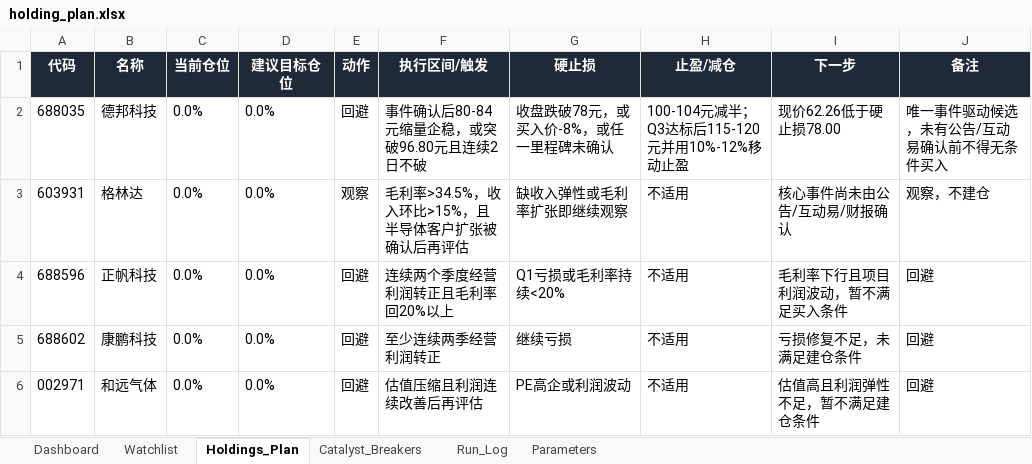
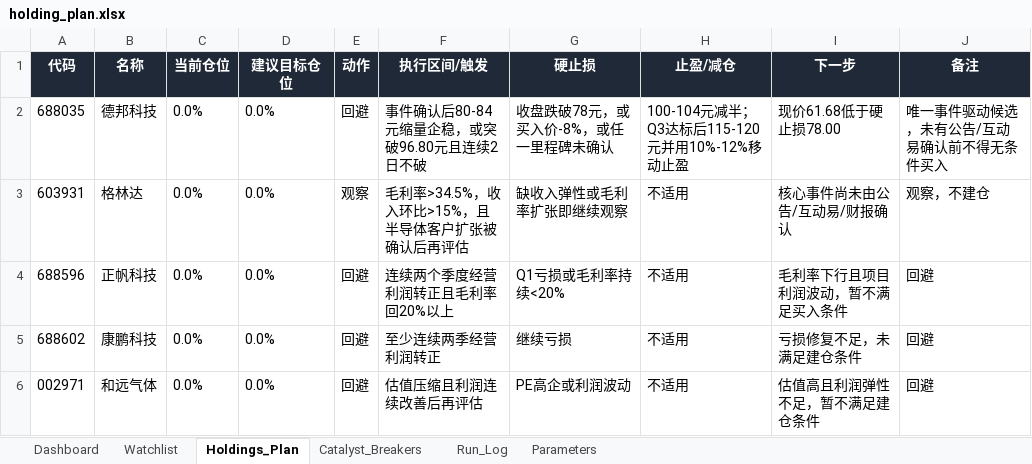
Before and after one commit to DylanWWW24/ai-hedge-fund, an Excel workbook: reports/holding_plan.xlsx, sheet Holdings_Plan, drawn as a sheet; values as stored, in another font and other column widths than the file's, no borders; the diff names each change by its address in the sheet, - before the commit and + after, or states it on an @@ line.

```diff
--- a/reports/holding_plan.xlsx (sheet Holdings_Plan)
+++ b/reports/holding_plan.xlsx (sheet Holdings_Plan)
-I2 (下一步): 现价62.26低于硬止损78.00
+I2 (下一步): 现价61.68低于硬止损78.00
```
Also changed, not shown: sheet Watchlist, sheet Run_Log, sheet Dashboard, 2 other files.
